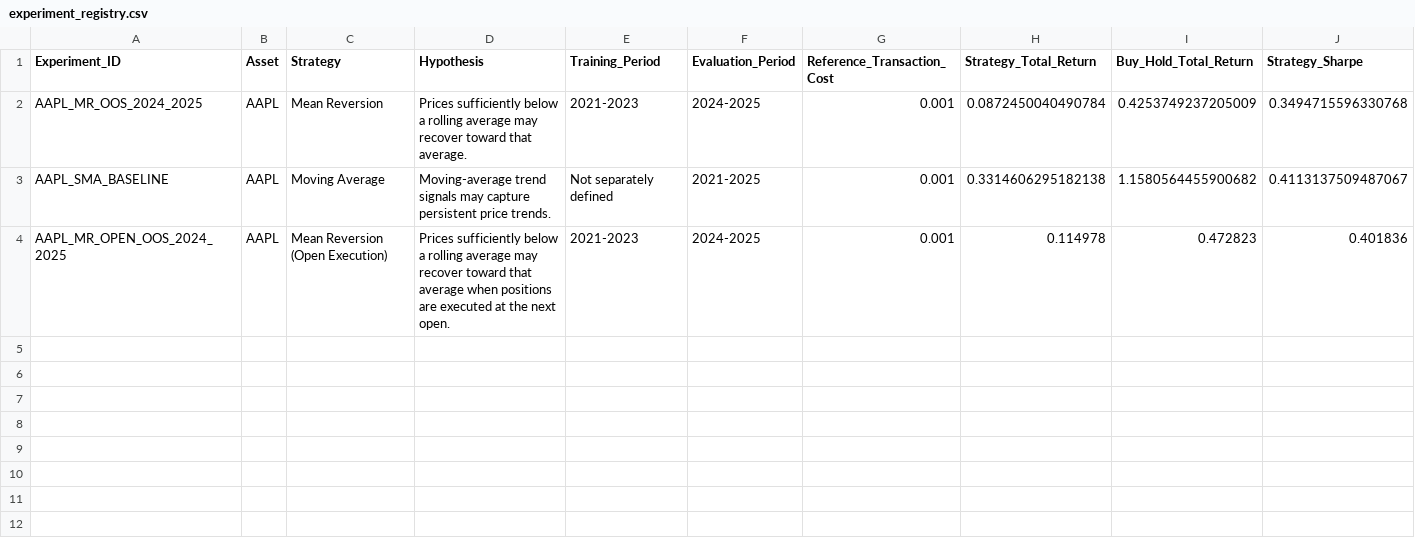
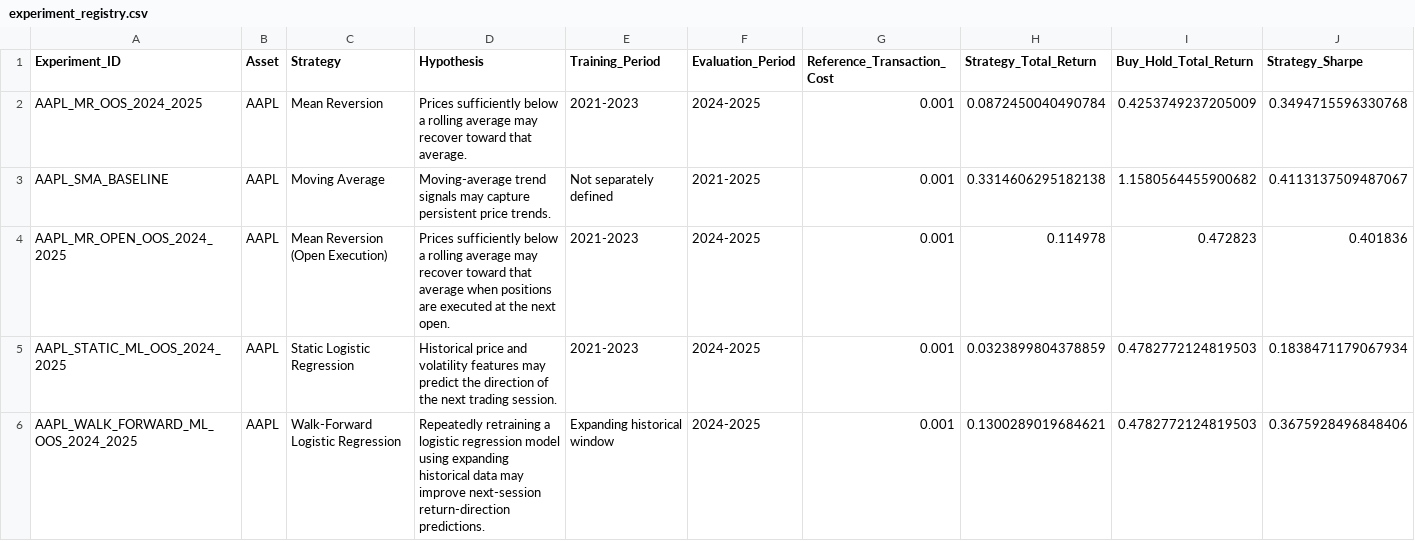
Before and after one commit to Ash-Win-daft/ai-quant-research-lab, a CSV file: reports/experiment_registry.csv, drawn as a sheet; only a part is shown; rows hold the shown columns only; the diff names each change by its address in the sheet, - before the commit and + after, or states it on an @@ line.

Commit message:
Add automated ML experiments and unified research pipeline

```diff
--- a/reports/experiment_registry.csv
+++ b/reports/experiment_registry.csv
+row 5: AAPL_STATIC_ML_OOS_2024_2025 | AAPL | Static Logistic Regression | Historical price and volatility features may predict the direction of the next trading session. | 2021-2023 | 2024-2025 | 0.001 | 0.0323899804378859 | 0.4782772124819503 | 0.1838471179067934
+row 6: AAPL_WALK_FORWARD_ML_OOS_2024_2025 | AAPL | Walk-Forward Logistic Regression | Repeatedly retraining a logistic regression model using expanding historical data may improve next-session return-direction predictions. | Expanding historical window | 2024-2025 | 0.001 | 0.1300289019684621 | 0.4782772124819503 | 0.3675928496848406
```
Also changed, not shown: reports/ml_equity_curves.csv, reports/ml_evaluation.csv, 19 other files.
